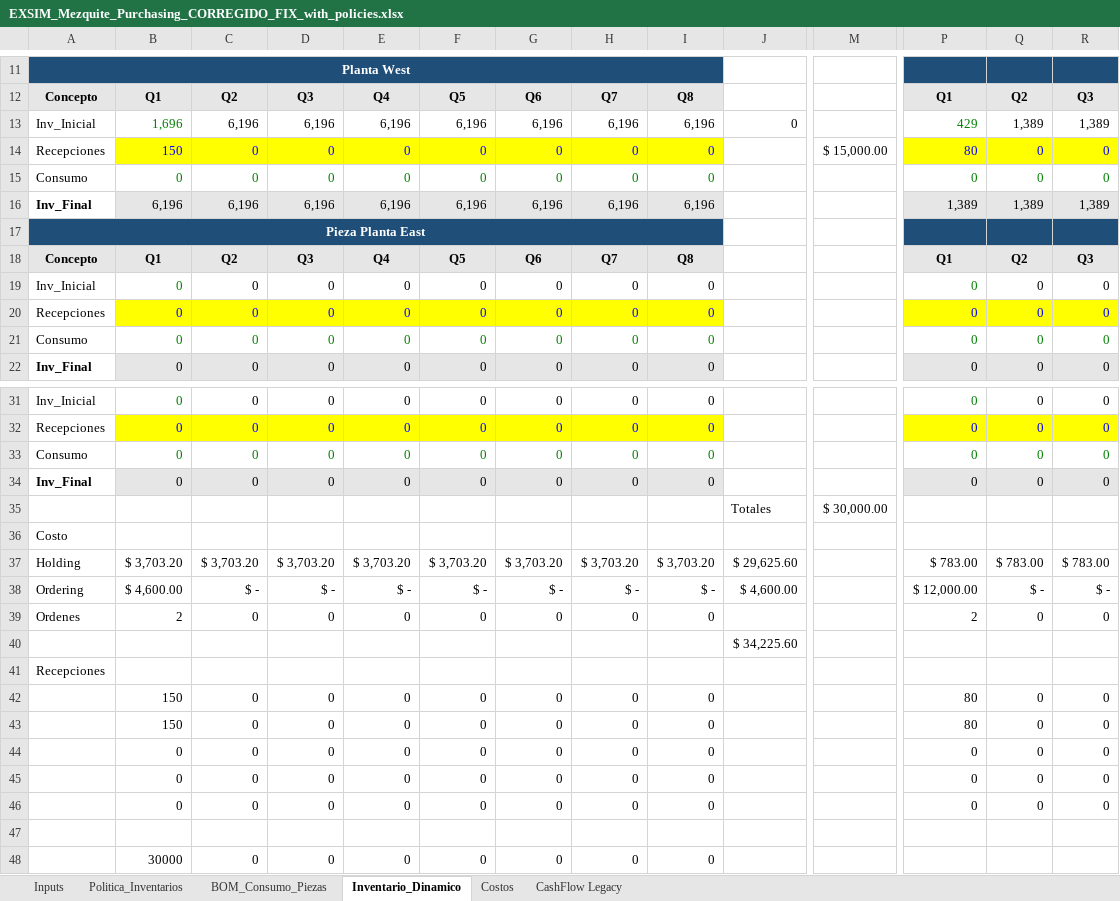
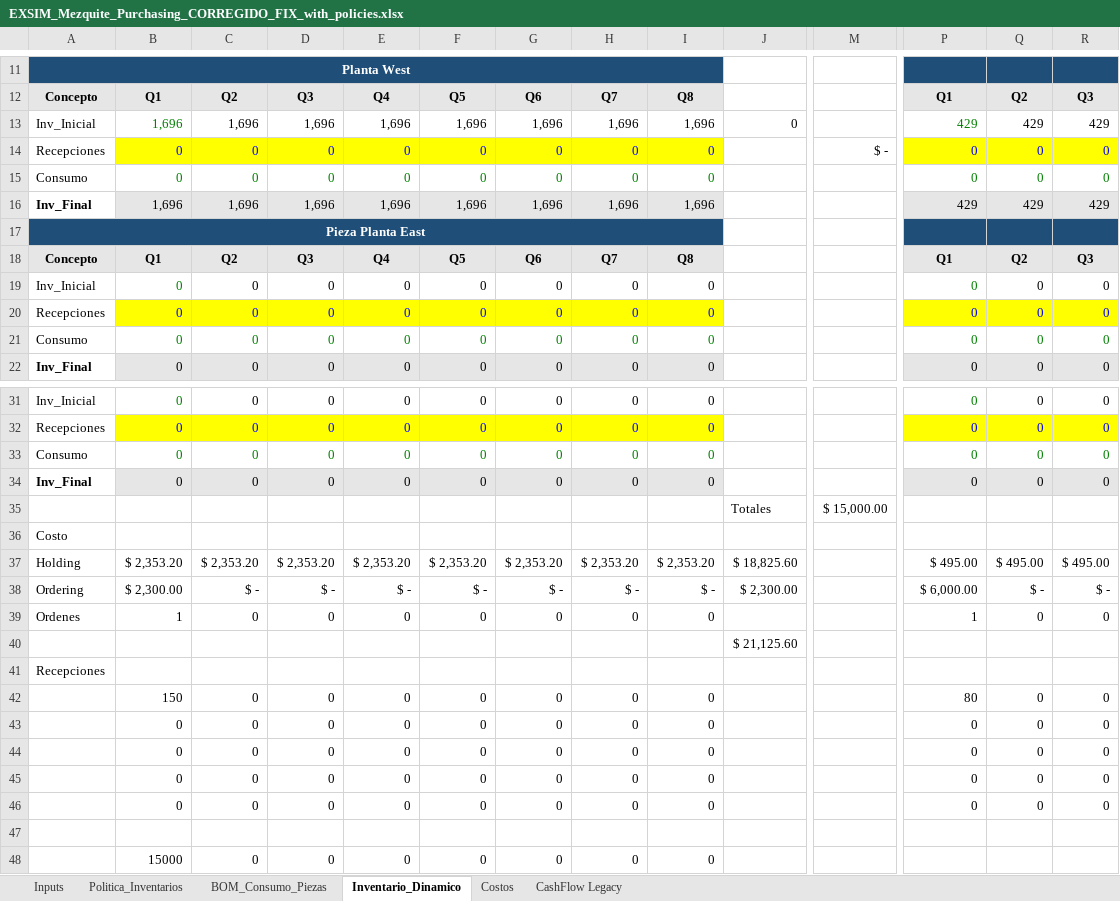
Before and after one commit to albertoquiroga-ctrl/BusinessSim, an Excel workbook: Procurement/EXSIM_Mezquite_Purchasing_CORREGIDO_FIX_with_policies.xlsx, sheet Inventario_Dinamico, drawn as a sheet; only a part is shown, gaps mark what is left out; values as stored, in another font and other column widths than the file's, no borders; conditional formats not drawn; removed rows and columns are numbered as before the commit, all else as after; rows hold the shown columns only; the diff covers the shown part only; the diff names each change by its address in the sheet, - before the commit and + after, or states it on an @@ line.

```diff
--- a/Procurement/EXSIM_Mezquite_Purchasing_CORREGIDO_FIX_with_policies.xlsx (sheet Inventario_Dinamico)
+++ b/Procurement/EXSIM_Mezquite_Purchasing_CORREGIDO_FIX_with_policies.xlsx (sheet Inventario_Dinamico)
-C13: 6,196
+C13: 1,696
-D13: 6,196
+D13: 1,696
-E13: 6,196
+E13: 1,696
-F13: 6,196
+F13: 1,696
-G13: 6,196
+G13: 1,696
-H13: 6,196
+H13: 1,696
-I13: 6,196
+I13: 1,696
-Q13: 1,389
+Q13: 429
-R13: 1,389
+R13: 429
-B14: 150
+B14: 0
-M14: $ 15,000.00
+M14: $ -
-P14: 80
+P14: 0
-row 16: Inv_Final | 6,196 | 6,196 | 6,196 | 6,196 | 6,196 | 6,196 | 6,196 | 6,196 |  |  | 1,389 | 1,389 | 1,389
+row 16: Inv_Final | 1,696 | 1,696 | 1,696 | 1,696 | 1,696 | 1,696 | 1,696 | 1,696 |  |  | 429 | 429 | 429
-M35: $ 30,000.00
+M35: $ 15,000.00
-row 37: Holding | $ 3,703.20 | $ 3,703.20 | $ 3,703.20 | $ 3,703.20 | $ 3,703.20 | $ 3,703.20 | $ 3,703.20 | $ 3,703.20 | $ 29,625.60 |  | $ 783.00 | $ 783.00 | $ 783.00
+row 37: Holding | $ 2,353.20 | $ 2,353.20 | $ 2,353.20 | $ 2,353.20 | $ 2,353.20 | $ 2,353.20 | $ 2,353.20 | $ 2,353.20 | $ 18,825.60 |  | $ 495.00 | $ 495.00 | $ 495.00
-B38: $ 4,600.00
+B38: $ 2,300.00
-J38: $ 4,600.00
+J38: $ 2,300.00
-P38: $ 12,000.00
+P38: $ 6,000.00
-B39: 2
+B39: 1
-P39: 2
+P39: 1
-J40: $ 34,225.60
+J40: $ 21,125.60
-B43: 150
+B43: 0
-P43: 80
+P43: 0
-B48: 30000
+B48: 15000
```
Also changed, not shown: 6 edited cells elsewhere in this sheet, sheet CashFlow Legacy, sheet Costos, sheet BOM_Consumo_Piezas, sheet Inputs, 1 other file.
